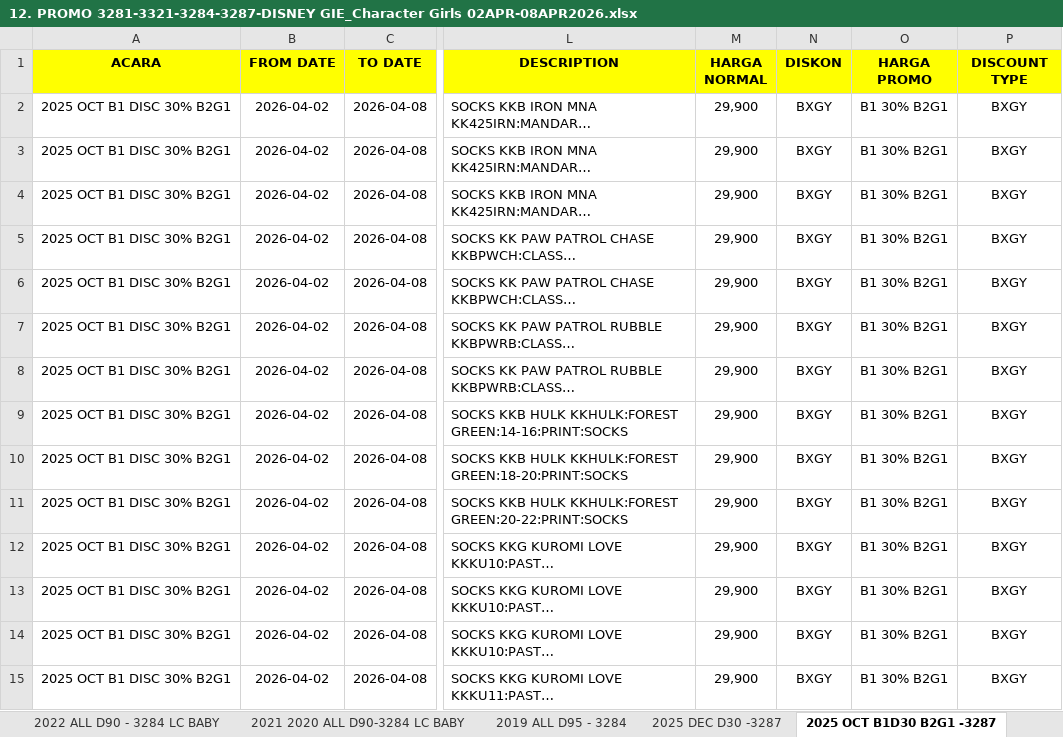
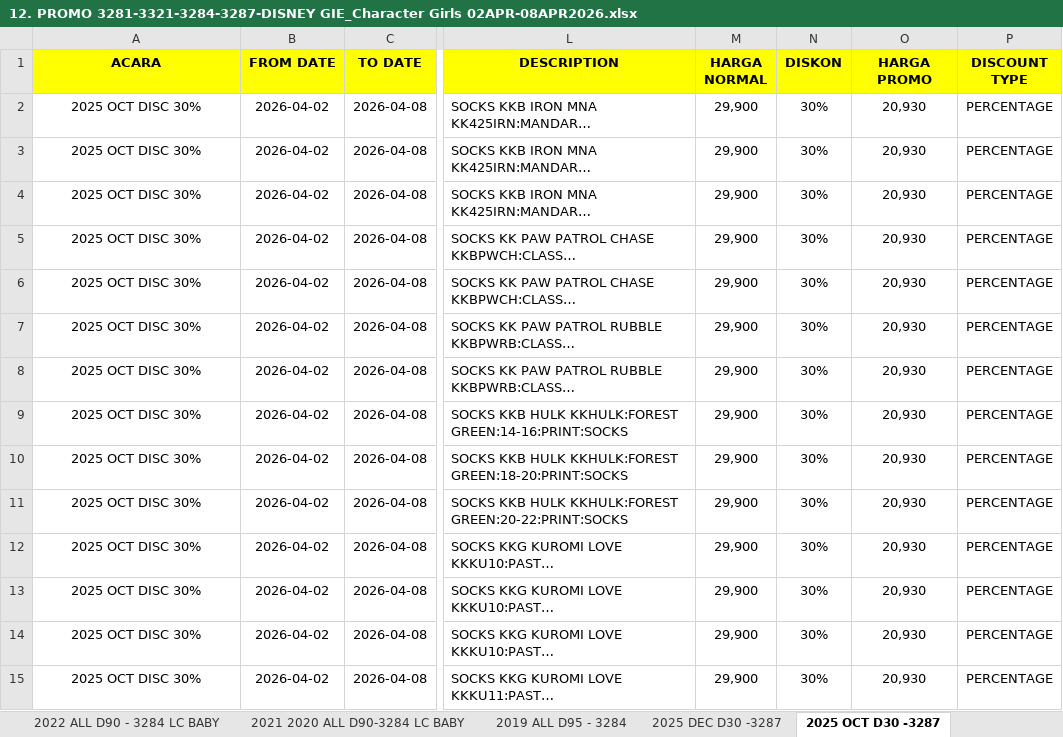
Before and after one commit to rifkydelta/promotion-mds, an Excel workbook: database/4/4.2-8apr/fwchildrendpweeklypromoperiode0208apr2026/12. PROMO 3281-3321-3284-3287-DISNEY GIE_Character Girls 02APR-08APR2026.xlsx, sheet 2025 OCT D30 -3287, drawn as a sheet; only a part is shown, gaps mark what is left out; long unchanged cells end in …; values as stored, in another font and other column widths than the file's, no borders; conditional formats not drawn; the diff covers the shown part only; the diff names each change by its address in the sheet, - before the commit and + after, or states it on an @@ line.

```diff
--- a/database/4/4.2-8apr/fwchildrendpweeklypromoperiode0208apr2026/12. PROMO 3281-3321-3284-3287-DISNEY GIE_Character Girls 02APR-08APR2026.xlsx (sheet 2025 OCT D30 -3287)
+++ b/database/4/4.2-8apr/fwchildrendpweeklypromoperiode0208apr2026/12. PROMO 3281-3321-3284-3287-DISNEY GIE_Character Girls 02APR-08APR2026.xlsx (sheet 2025 OCT D30 -3287)
-sheet tab: 2025 OCT B1D30 B2G1 -3287
+sheet tab: 2025 OCT D30 -3287
-A2:A15 (ACARA): 2025 OCT B1 DISC 30% B2G1
+A2:A15 (ACARA): 2025 OCT DISC 30%
-N2:N15 (DISKON): BXGY
+N2:N15 (DISKON): 30%
-O2:O15 (HARGA PROMO): B1 30% B2G1
+O2:O15 (HARGA PROMO): 20,930
-P2:P15 (DISCOUNT TYPE): BXGY
+P2:P15 (DISCOUNT TYPE): PERCENTAGE
```
Also changed, not shown: 516 edited cells elsewhere in this sheet, sheet 2025 OCTNOV D30 -3321, sheet 2025 OCTNOV D30 -3281, sheet 2025 NOV D30 -3284, other sheet tabs, 2 other files.
